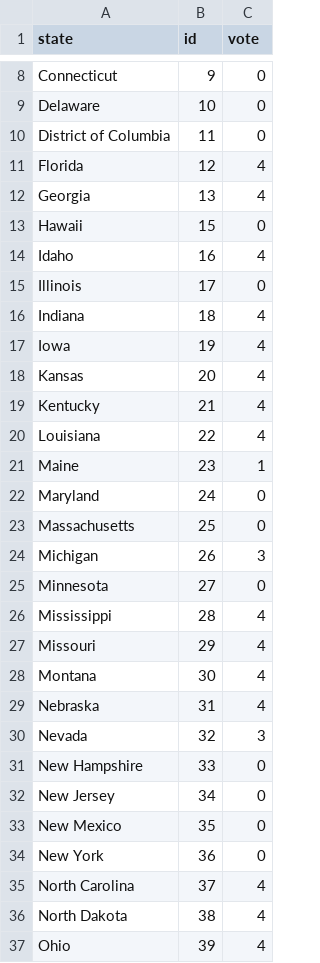
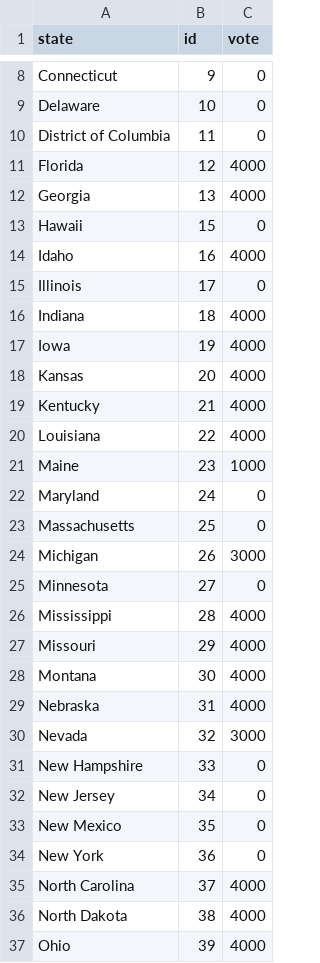
Before and after one commit to byZAKHAROVA/vbi, a CSV file: results.csv, drawn as a sheet; only a part is shown, gaps mark what is left out; the diff covers the shown part only.

Commit message:
Update results.csv

```diff
--- a/results.csv
+++ b/results.csv
@@ -10,22 +10,22 @@ Delaware,10,0
 District of Columbia,11,0
-Florida,12,4
-Georgia,13,4
+Florida,12,4000
+Georgia,13,4000
 Hawaii,15,0
-Idaho,16,4
+Idaho,16,4000
 Illinois,17,0
-Indiana,18,4
-Iowa,19,4
-Kansas,20,4
-Kentucky,21,4
-Louisiana,22,4
-Maine,23,1
+Indiana,18,4000
+Iowa,19,4000
+Kansas,20,4000
+Kentucky,21,4000
+Louisiana,22,4000
+Maine,23,1000
 Maryland,24,0
 Massachusetts,25,0
-Michigan,26,3
+Michigan,26,3000
 Minnesota,27,0
-Mississippi,28,4
-Missouri,29,4
-Montana,30,4
-Nebraska,31,4
-Nevada,32,3
+Mississippi,28,4000
+Missouri,29,4000
+Montana,30,4000
+Nebraska,31,4000
+Nevada,32,3000
 New Hampshire,33,0
@@ -34,4 +34,4 @@ New Mexico,35,0
 New York,36,0
-North Carolina,37,4
-North Dakota,38,4
-Ohio,39,4
+North Carolina,37,4000
+North Dakota,38,4000
+Ohio,39,4000
```
Also changed, not shown: 14 edited cells elsewhere in this file.
